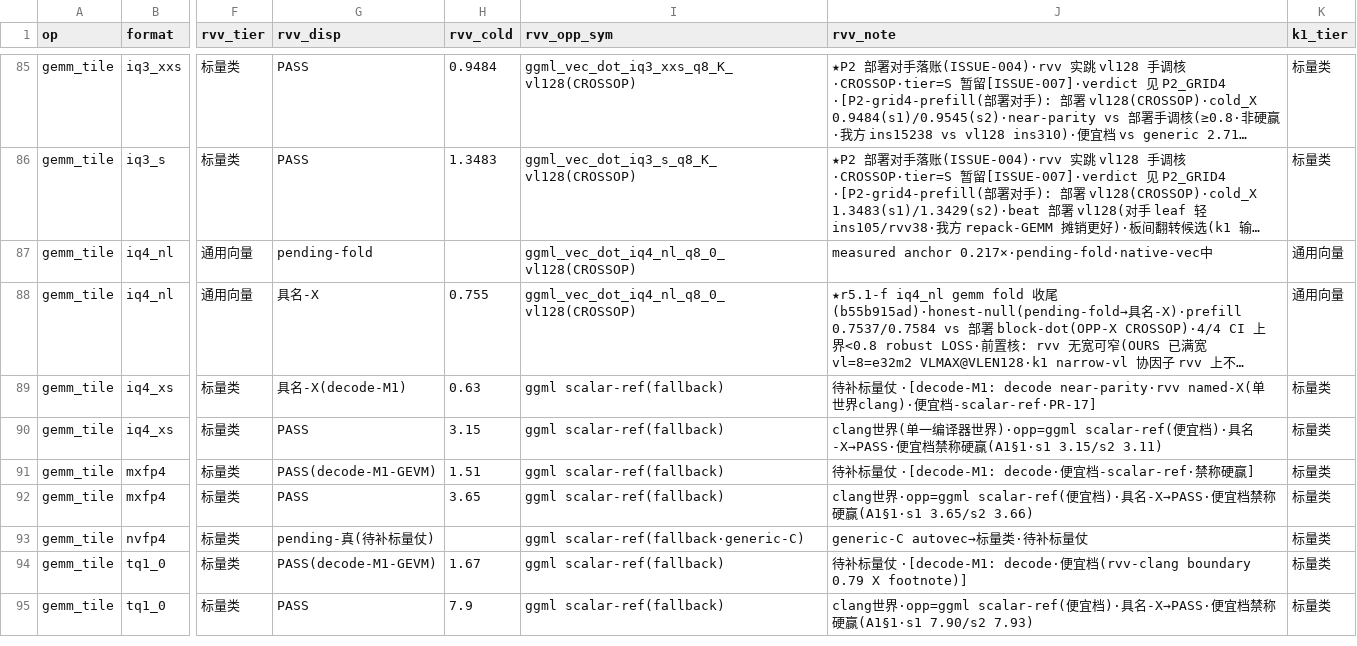
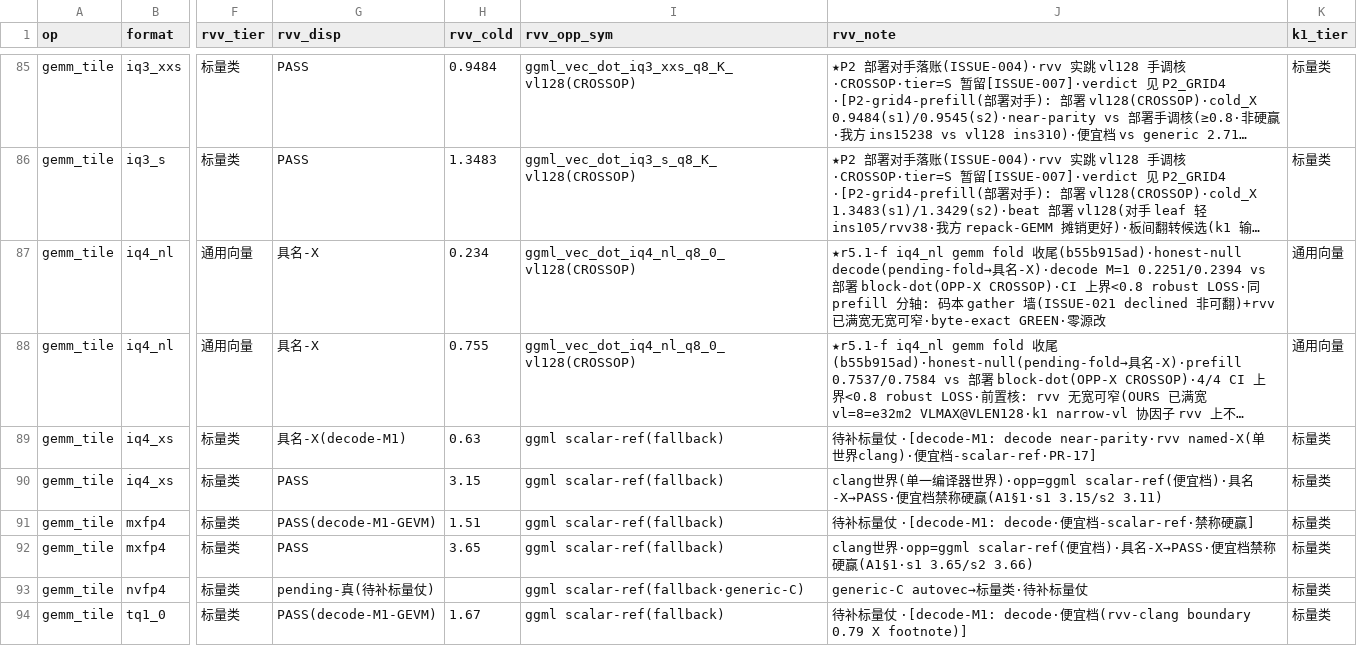
Before and after one commit to zzyu5/TianChen-RV, a CSV file: experiments/master/T3_master_rebuild.csv, drawn as a sheet; only a part is shown, gaps mark what is left out; the shorter side is filled out with more unchanged rows; long unchanged cells end in …; the diff names each change by its address in the sheet, - before the commit and + after, or states it on an @@ line.

```diff
--- a/experiments/master/T3_master_rebuild.csv
+++ b/experiments/master/T3_master_rebuild.csv
-G87 (rvv_disp): pending-fold
+G87 (rvv_disp): 具名-X
-H87 (rvv_cold): (empty)
+H87 (rvv_cold): 0.234
-J87 (rvv_note): measured anchor 0.217×·pending-fold·native-vec中
+J87 (rvv_note): ★r5.1-f iq4_nl gemm fold 收尾(b55b915ad)·honest-null decode(pending-fold→具名-X)·decode M=1 0.2251/0.2394 vs 部署 block-dot(OPP-X CROSSOP)·CI 上界<0.8 robust LOSS·同 prefill 分轴: 码本 gather 墙(ISSUE-021 declined 非可翻)+rvv 已满宽无宽可窄·byte-exact GREEN·零源改
```
Also changed, not shown: 2 other files.
